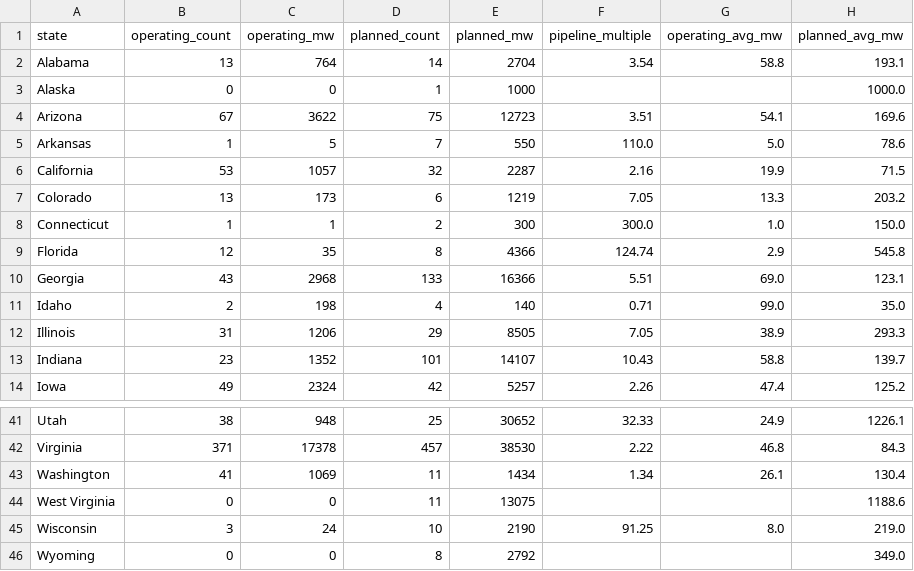
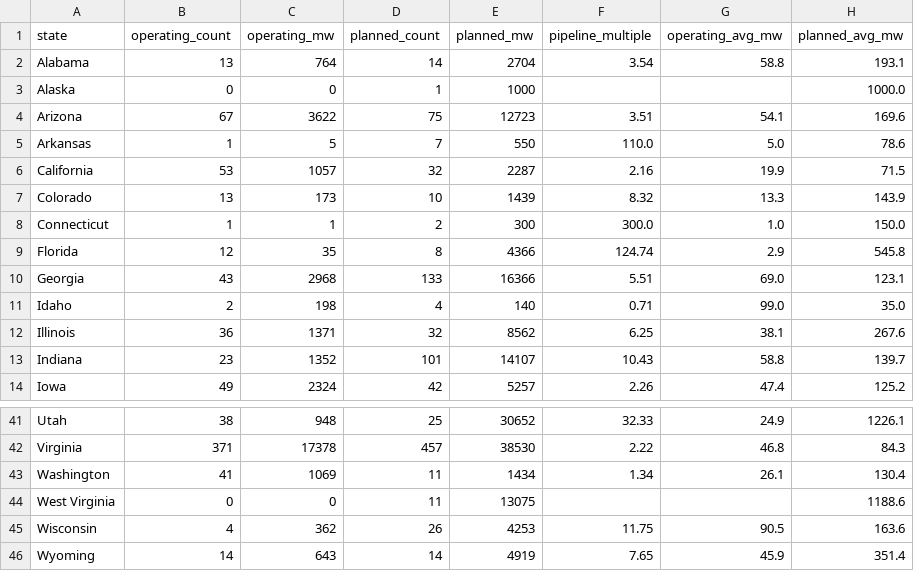
Before and after one commit to audreymdeck/datacenter-monitor, a CSV file: data/states.csv, drawn as a sheet; only a part is shown, gaps mark what is left out; the diff covers the shown part only.

```diff
--- a/data/states.csv
+++ b/data/states.csv
@@ -6,3 +6,3 @@ Arkansas,1,5,7,550,110.0,5.0,78.6
 California,53,1057,32,2287,2.16,19.9,71.5
-Colorado,13,173,6,1219,7.05,13.3,203.2
+Colorado,13,173,10,1439,8.32,13.3,143.9
 Connecticut,1,1,2,300,300.0,1.0,150.0
@@ -11,3 +11,3 @@ Georgia,43,2968,133,16366,5.51,69.0,123.1
 Idaho,2,198,4,140,0.71,99.0,35.0
-Illinois,31,1206,29,8505,7.05,38.9,293.3
+Illinois,36,1371,32,8562,6.25,38.1,267.6
 Indiana,23,1352,101,14107,10.43,58.8,139.7
@@ -44,3 +44,3 @@ Washington,41,1069,11,1434,1.34,26.1,130.4
 West Virginia,0,0,11,13075,,,1188.6
-Wisconsin,3,24,10,2190,91.25,8.0,219.0
-Wyoming,0,0,8,2792,,,349.0
+Wisconsin,4,362,26,4253,11.75,90.5,163.6
+Wyoming,14,643,14,4919,7.65,45.9,351.4
```
Also changed, not shown: 33 edited cells elsewhere in this file, 1 other file.
